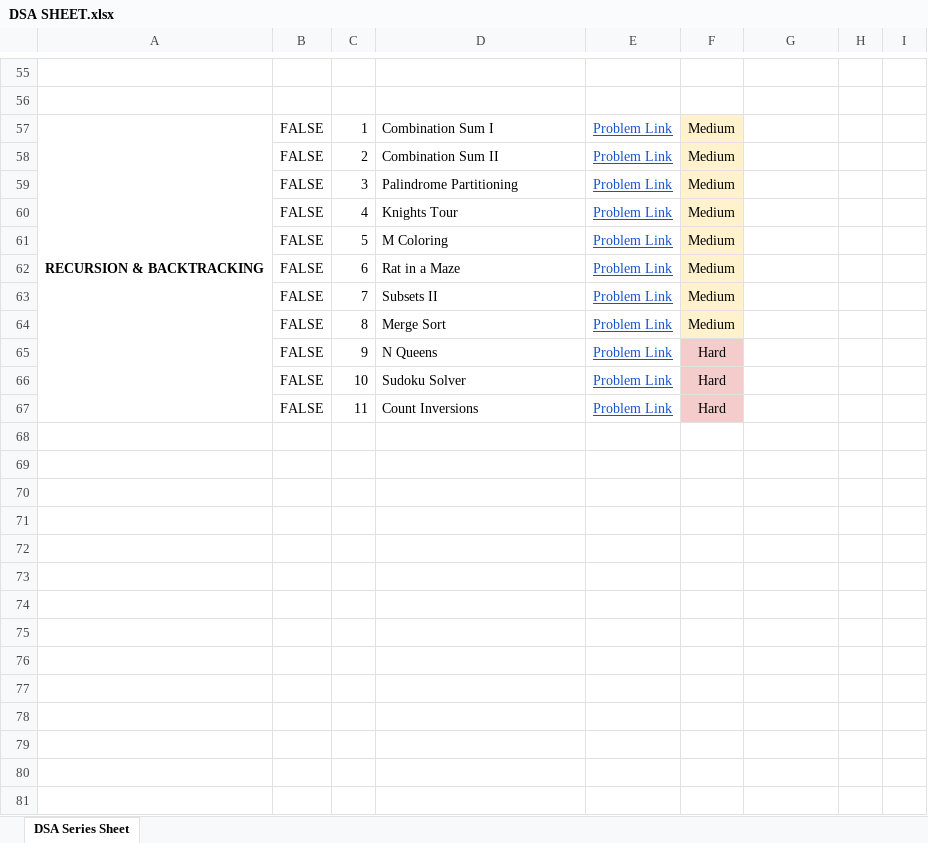
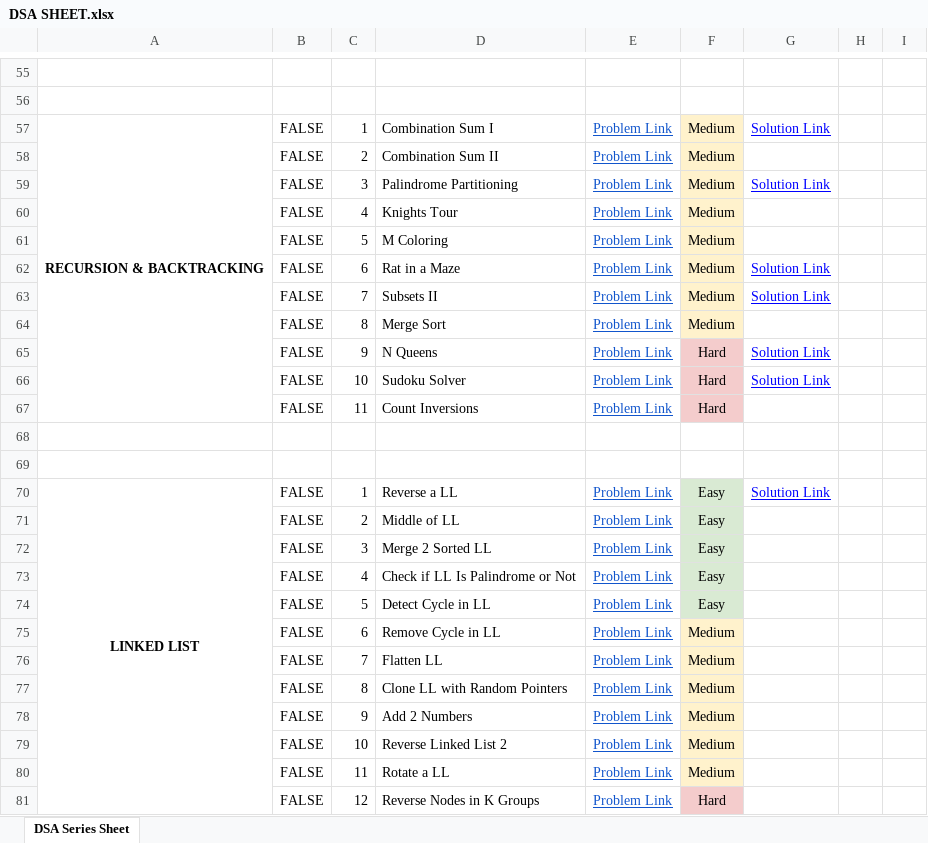
Before and after one commit to Muhammadatifkhan99/DSA-with-Shradha, an Excel workbook: DSA SHEET.xlsx, sheet DSA Series Sheet, drawn as a sheet; only a part is shown, gaps mark what is left out; values as stored, in another font and other column widths than the file's, no borders; charts and pictures not drawn; the diff names each change by its address in the sheet, - before the commit and + after, or states it on an @@ line.

```diff
--- a/DSA SHEET.xlsx (sheet DSA Series Sheet)
+++ b/DSA SHEET.xlsx (sheet DSA Series Sheet)
-G57: (empty)
+G57: Solution Link
-G59: (empty)
+G59: Solution Link
-G62:G63: (empty)
+G62:G63: Solution Link
-G65:G66: (empty)
+G65:G66: Solution Link
+row 68: (empty)
+row 69: (empty)
+row 70: LINKED LIST | FALSE | 1 | Reverse a LL | Problem Link | Easy | Solution Link
+row 71:  | FALSE | 2 | Middle of LL | Problem Link | Easy
+row 72:  | FALSE | 3 | Merge 2 Sorted LL | Problem Link | Easy
+row 73:  | FALSE | 4 | Check if LL Is Palindrome or Not | Problem Link | Easy
+row 74:  | FALSE | 5 | Detect Cycle in LL | Problem Link | Easy
+row 75:  | FALSE | 6 | Remove Cycle in LL | Problem Link | Medium
+row 76:  | FALSE | 7 | Flatten LL | Problem Link | Medium
+row 77:  | FALSE | 8 | Clone LL with Random Pointers | Problem Link | Medium
+row 78:  | FALSE | 9 | Add 2 Numbers | Problem Link | Medium
+row 79:  | FALSE | 10 | Reverse Linked List 2 | Problem Link | Medium
+row 80:  | FALSE | 11 | Rotate a LL | Problem Link | Medium
+row 81:  | FALSE | 12 | Reverse Nodes in K Groups | Problem Link | Hard
```
Also changed, not shown: 6 other files.
